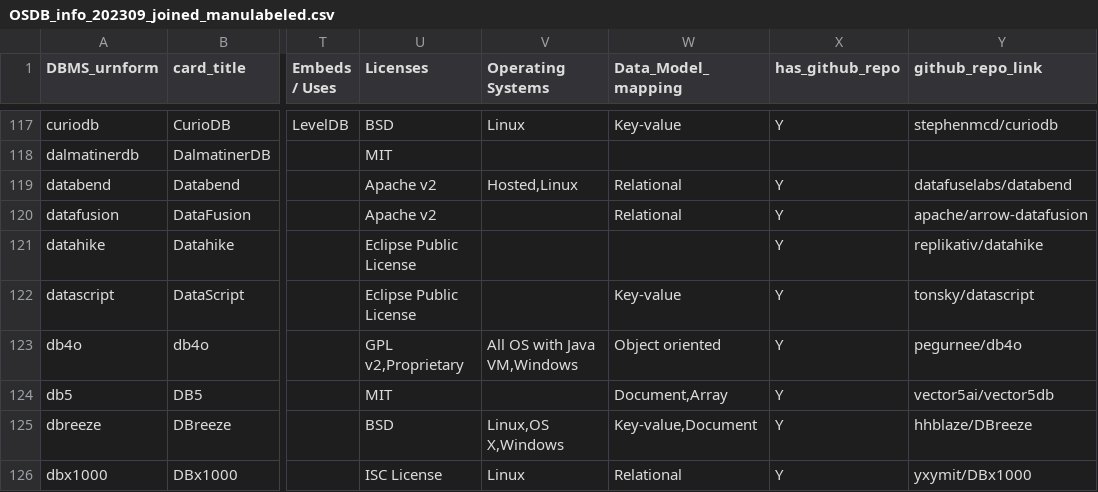
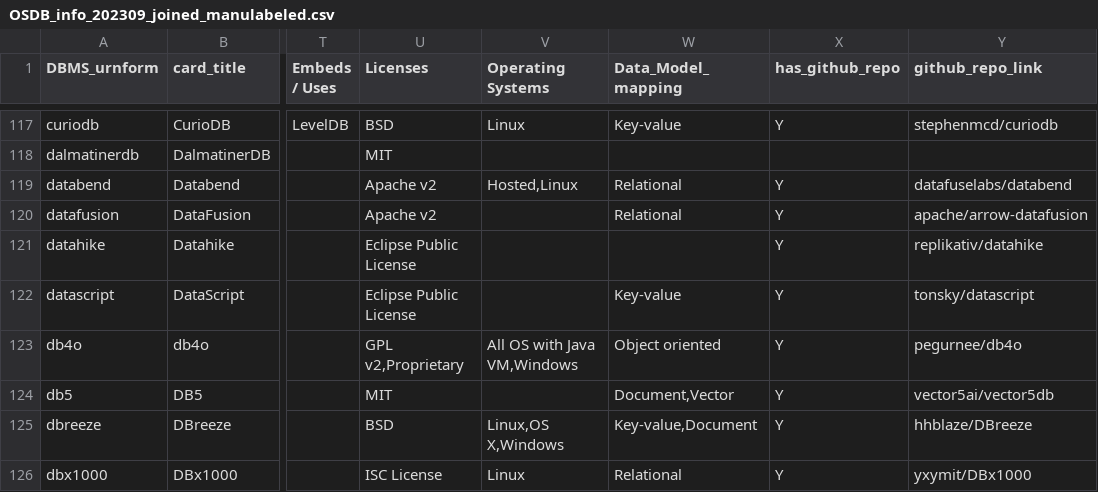
Before and after one commit to birdflyi/dbdbio_OSDB_info_crawling, a CSV file: data/manulabeled/OSDB_info_202309_joined_manulabeled.csv, drawn as a sheet; only a part is shown, gaps mark what is left out; the diff covers the shown part only; the diff names each change by its address in the sheet, - before the commit and + after, or states it on an @@ line.

Commit message:
Recalculate Data: Change the mapping rules in category_labels_mapping_table.csv to distinguish the vector category from the array category, and recalculated and manulabeled the data in 202309 based on the new mapping rules.

```diff
--- a/data/manulabeled/OSDB_info_202309_joined_manulabeled.csv
+++ b/data/manulabeled/OSDB_info_202309_joined_manulabeled.csv
-W124 (Data_Model_mapping): Document,Array
+W124 (Data_Model_mapping): Document,Vector
```
Also changed, not shown: 65 edited cells elsewhere in this file, data/dbdbio_OSDB_list/OSDB_info_202309_joined.csv, data/dbdbio_OSDB_list/OSDB_info_crawling_202309_raw.csv, 1 other file.
